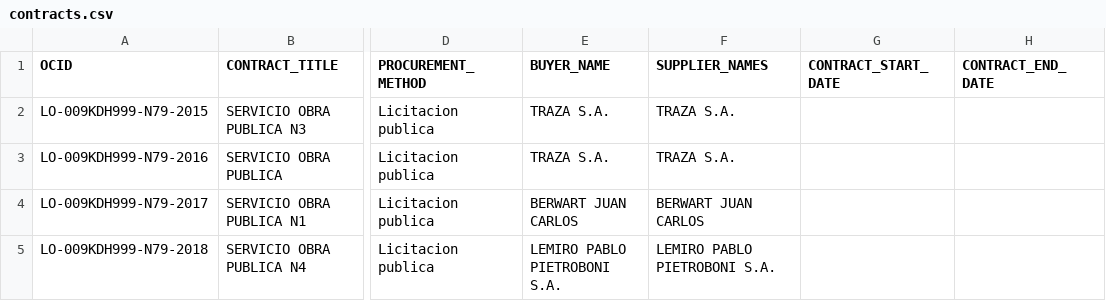
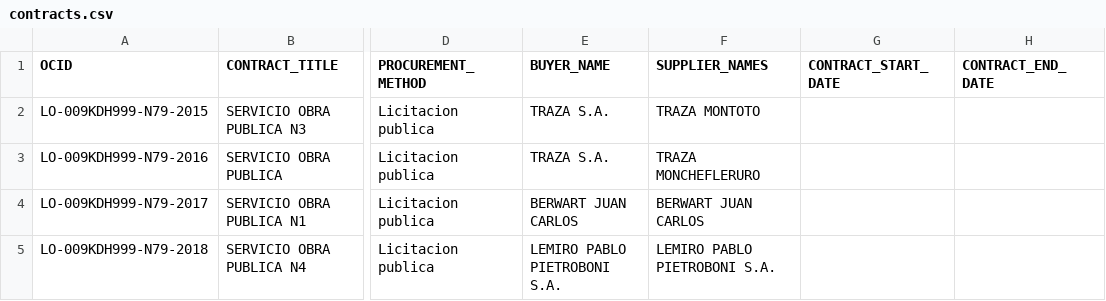
Before and after one commit to DatosConcepcion/TowerBuilder, a CSV file: assets/data/contracts.csv, drawn as a sheet; only a part is shown, gaps mark what is left out; the diff names each change by its address in the sheet, - before the commit and + after, or states it on an @@ line.

Commit message:
Add files via upload

```diff
--- a/assets/data/contracts.csv
+++ b/assets/data/contracts.csv
-F2 (SUPPLIER_NAMES): TRAZA S.A.
+F2 (SUPPLIER_NAMES): TRAZA MONTOTO
-F3 (SUPPLIER_NAMES): TRAZA S.A.
+F3 (SUPPLIER_NAMES): TRAZA MONCHEFLERURO
```
